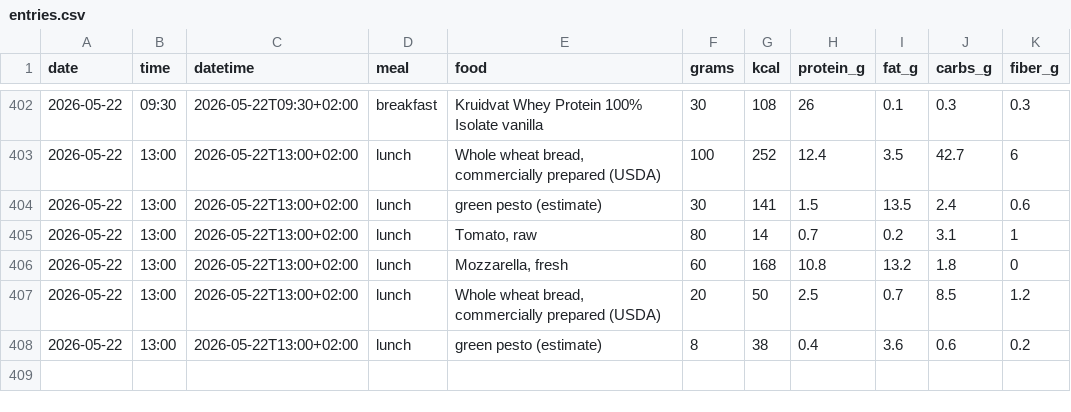
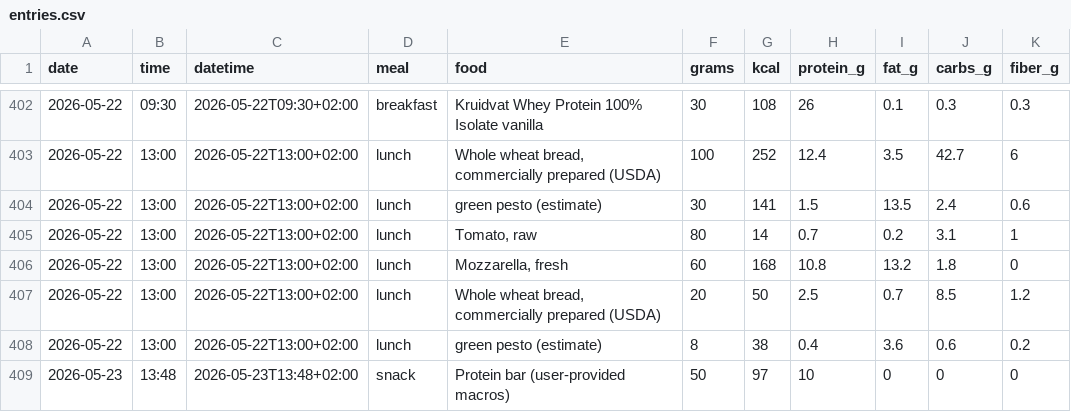
Before and after one commit to AnandChowdhary/food, a CSV file: data/entries.csv, drawn as a sheet; only a part is shown, gaps mark what is left out; the diff names each change by its address in the sheet, - before the commit and + after, or states it on an @@ line.

Commit message:
:card_file_box: Update food log 2026-05-23

```diff
--- a/data/entries.csv
+++ b/data/entries.csv
+row 409: 2026-05-23 | 13:48 | 2026-05-23T13:48+02:00 | snack | Protein bar (user-provided macros) | 50 | 97 | 10 | 0 | 0 | 0
```
Also changed, not shown: data/daily.csv, data/meals.csv.
